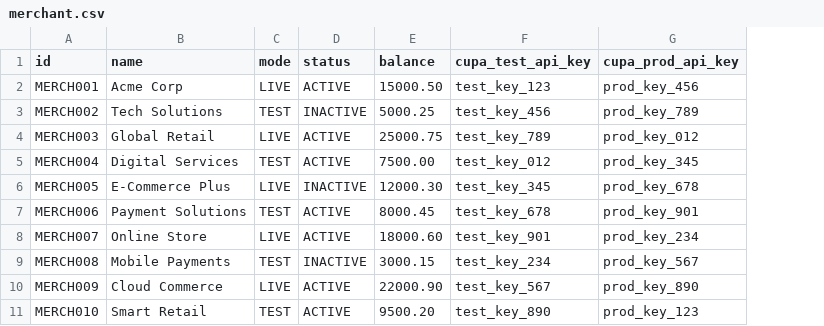
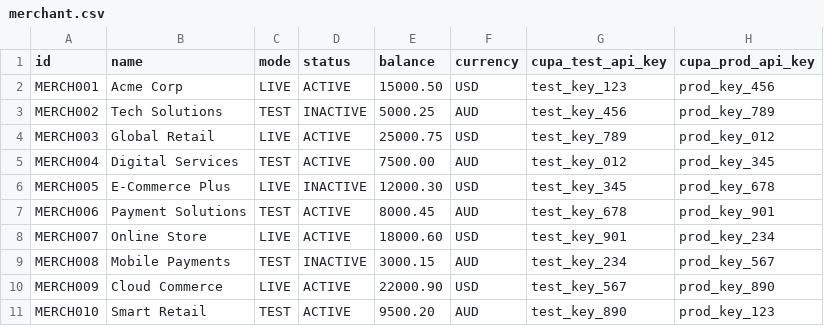
Before and after one commit to vsinkievic/cco_cupa, a CSV file: src/main/resources/config/liquibase/fake-data/merchant.csv, drawn as a sheet; only a part is shown; the diff names each change by its address in the sheet, - before the commit and + after, or states it on an @@ line.

Commit message:
Currency added to the merchant

```diff
--- a/src/main/resources/config/liquibase/fake-data/merchant.csv
+++ b/src/main/resources/config/liquibase/fake-data/merchant.csv
+column F (currency), rows 2-11: USD | AUD | USD | AUD | USD | AUD | USD | AUD | USD | AUD
```
Also changed, not shown: 12 other files.
